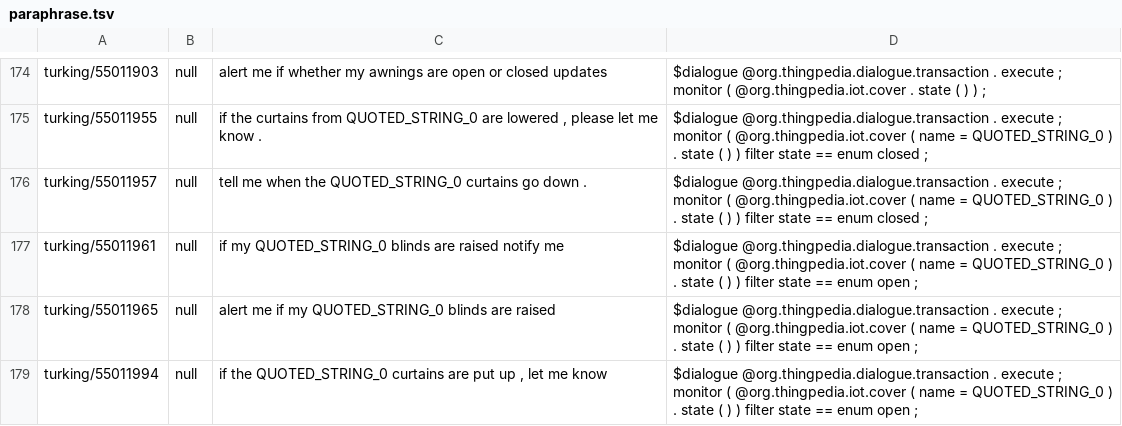
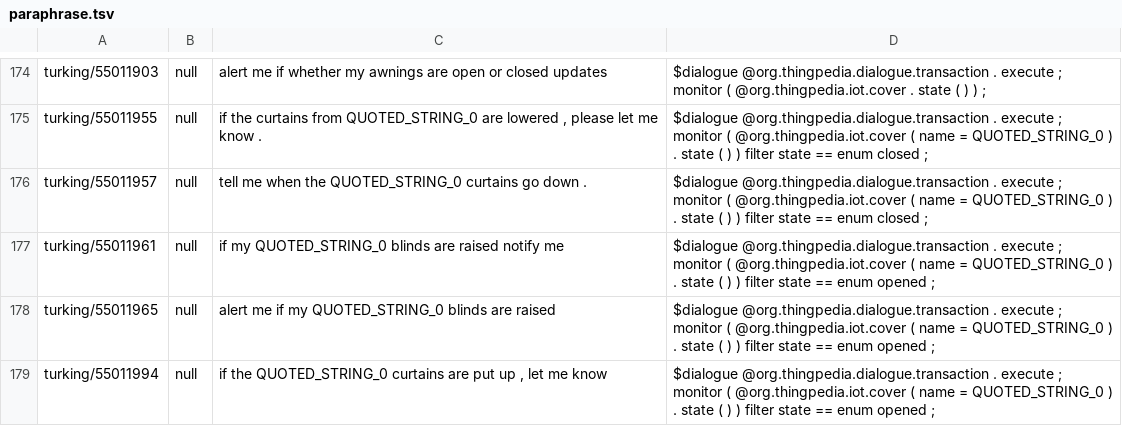
Before and after one commit to stanford-oval/thingpedia-common-devices, a TSV file: main/org.thingpedia.iot.cover/eval/paraphrase.tsv, drawn as a sheet; only a part is shown, gaps mark what is left out; the diff covers the shown part only.

```diff
--- a/main/org.thingpedia.iot.cover/eval/paraphrase.tsv
+++ b/main/org.thingpedia.iot.cover/eval/paraphrase.tsv
@@ -176,4 +176,4 @@ turking/55011955	null	if the curtains from QUOTED_STRING_0 are lowered , please
 turking/55011957	null	tell me when the QUOTED_STRING_0 curtains go down .	$dialogue @org.thingpedia.dialogue.transaction . execute ; monitor ( @org.thingpedia.iot.cover ( name = QUOTED_STRING_0 ) . state ( ) ) filter state == enum closed ;
-turking/55011961	null	if my QUOTED_STRING_0 blinds are raised notify me	$dialogue @org.thingpedia.dialogue.transaction . execute ; monitor ( @org.thingpedia.iot.cover ( name = QUOTED_STRING_0 ) . state ( ) ) filter state == enum open ;
-turking/55011965	null	alert me if my QUOTED_STRING_0 blinds are raised	$dialogue @org.thingpedia.dialogue.transaction . execute ; monitor ( @org.thingpedia.iot.cover ( name = QUOTED_STRING_0 ) . state ( ) ) filter state == enum open ;
-turking/55011994	null	if the QUOTED_STRING_0 curtains are put up , let me know	$dialogue @org.thingpedia.dialogue.transaction . execute ; monitor ( @org.thingpedia.iot.cover ( name = QUOTED_STRING_0 ) . state ( ) ) filter state == enum open ;
+turking/55011961	null	if my QUOTED_STRING_0 blinds are raised notify me	$dialogue @org.thingpedia.dialogue.transaction . execute ; monitor ( @org.thingpedia.iot.cover ( name = QUOTED_STRING_0 ) . state ( ) ) filter state == enum opened ;
+turking/55011965	null	alert me if my QUOTED_STRING_0 blinds are raised	$dialogue @org.thingpedia.dialogue.transaction . execute ; monitor ( @org.thingpedia.iot.cover ( name = QUOTED_STRING_0 ) . state ( ) ) filter state == enum opened ;
+turking/55011994	null	if the QUOTED_STRING_0 curtains are put up , let me know	$dialogue @org.thingpedia.dialogue.transaction . execute ; monitor ( @org.thingpedia.iot.cover ( name = QUOTED_STRING_0 ) . state ( ) ) filter state == enum opened ;
```
Also changed, not shown: 33 edited cells elsewhere in this file, main/org.thingpedia.iot.climate/eval/paraphrase.tsv, 5 other files.
